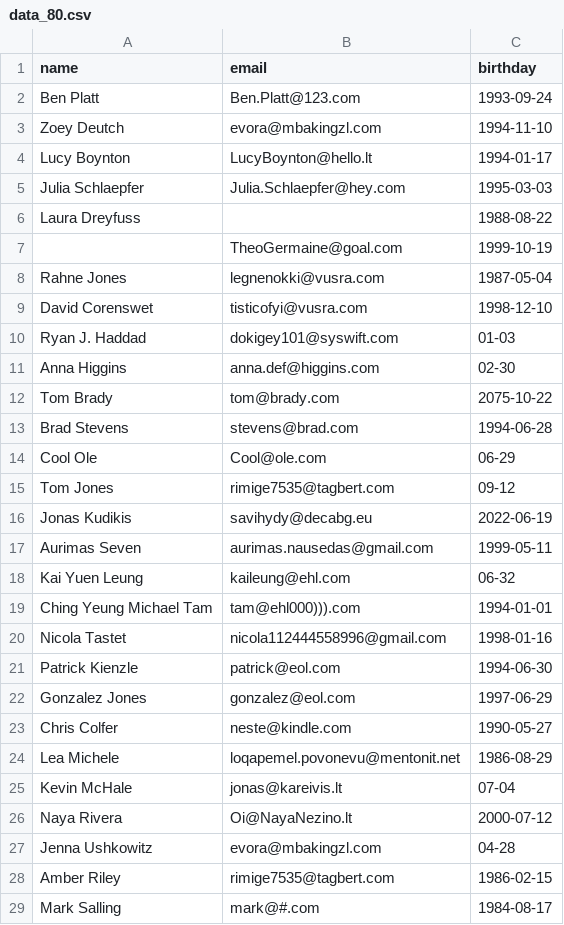
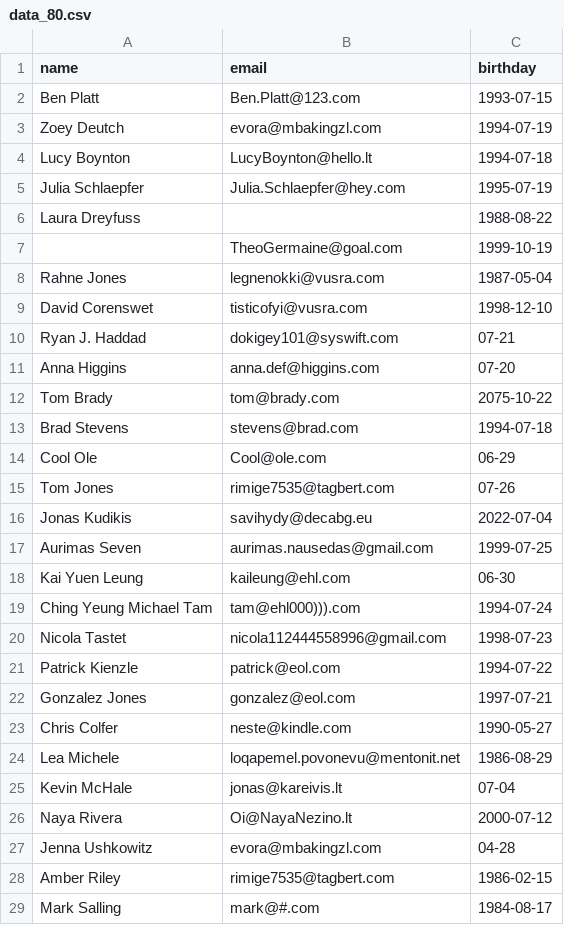
Before and after one commit to aurimas13/BirthdayReminderApp, a CSV file: Datasets/data_80.csv, drawn as a sheet; only a part is shown.

```diff
--- a/Datasets/data_80.csv
+++ b/Datasets/data_80.csv
@@ -1,6 +1,6 @@
 name,email,birthday
-Ben Platt,Ben.Platt@123.com,1993-09-24
-Zoey Deutch,evora@mbakingzl.com,1994-11-10
-Lucy Boynton,LucyBoynton@hello.lt,1994-01-17
-Julia Schlaepfer,Julia.Schlaepfer@hey.com,1995-03-03
+Ben Platt,Ben.Platt@123.com,1993-07-15
+Zoey Deutch,evora@mbakingzl.com,1994-07-19
+Lucy Boynton,LucyBoynton@hello.lt,1994-07-18
+Julia Schlaepfer,Julia.Schlaepfer@hey.com,1995-07-19
 Laura Dreyfuss,,1988-08-22
@@ -9,15 +9,15 @@ Rahne Jones,legnenokki@vusra.com,1987-05-04
 David Corenswet,tisticofyi@vusra.com,1998-12-10
-Ryan J. Haddad,dokigey101@syswift.com,01-03
-Anna Higgins,anna.def@higgins.com,02-30
+Ryan J. Haddad,dokigey101@syswift.com,07-21
+Anna Higgins,anna.def@higgins.com,07-20
 Tom Brady,tom@brady.com,2075-10-22
-Brad Stevens,stevens@brad.com,1994-06-28
+Brad Stevens,stevens@brad.com,1994-07-18
 Cool Ole,Cool@ole.com,06-29
-Tom Jones,rimige7535@tagbert.com,09-12
-Jonas Kudikis,savihydy@decabg.eu,2022-06-19
-Aurimas Seven,aurimas.nausedas@gmail.com,1999-05-11
-Kai Yuen Leung,kaileung@ehl.com,06-32
-Ching Yeung Michael Tam,tam@ehl000))).com,1994-01-01
-Nicola Tastet,nicola112444558996@gmail.com,1998-01-16
-Patrick Kienzle,patrick@eol.com,1994-06-30
-Gonzalez Jones,gonzalez@eol.com,1997-06-29
+Tom Jones,rimige7535@tagbert.com,07-26
+Jonas Kudikis,savihydy@decabg.eu,2022-07-04
+Aurimas Seven,aurimas.nausedas@gmail.com,1999-07-25
+Kai Yuen Leung,kaileung@ehl.com,06-30
+Ching Yeung Michael Tam,tam@ehl000))).com,1994-07-24
+Nicola Tastet,nicola112444558996@gmail.com,1998-07-23
+Patrick Kienzle,patrick@eol.com,1994-07-22
+Gonzalez Jones,gonzalez@eol.com,1997-07-21
 Chris Colfer,neste@kindle.com,1990-05-27
```
Also changed, not shown: Datasets/data_20.csv, Datasets/data_50.csv.
